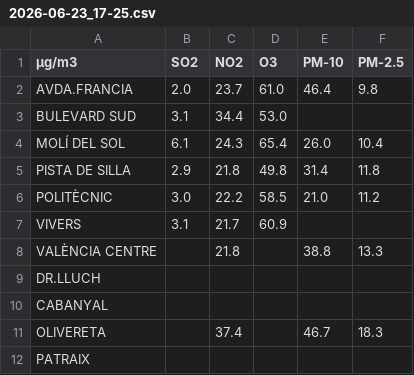
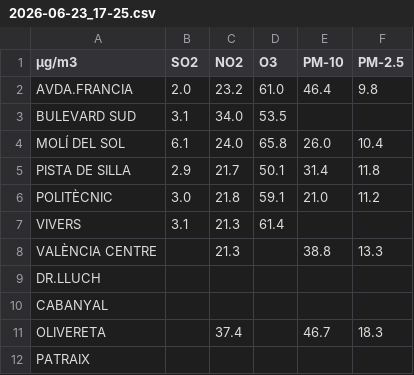
Before and after one commit to gandpablo/VALENCIA_DATA_EDM, a CSV file: predictions/history/2026-06-23_17-25.csv, drawn as a sheet.

Commit message:
Update predictions/history/2026-06-23_17-25.csv

```diff
--- a/predictions/history/2026-06-23_17-25.csv
+++ b/predictions/history/2026-06-23_17-25.csv
@@ -1,9 +1,9 @@
 µg/m3,SO2,NO2,O3,PM-10,PM-2.5
-AVDA.FRANCIA,2.0,23.7,61.0,46.4,9.8
-BULEVARD SUD,3.1,34.4,53.0,,
-MOLÍ DEL SOL,6.1,24.3,65.4,26.0,10.4
-PISTA DE SILLA,2.9,21.8,49.8,31.4,11.8
-POLITÈCNIC,3.0,22.2,58.5,21.0,11.2
-VIVERS,3.1,21.7,60.9,,
-VALÈNCIA CENTRE,,21.8,,38.8,13.3
+AVDA.FRANCIA,2.0,23.2,61.0,46.4,9.8
+BULEVARD SUD,3.1,34.0,53.5,,
+MOLÍ DEL SOL,6.1,24.0,65.8,26.0,10.4
+PISTA DE SILLA,2.9,21.7,50.1,31.4,11.8
+POLITÈCNIC,3.0,21.8,59.1,21.0,11.2
+VIVERS,3.1,21.3,61.4,,
+VALÈNCIA CENTRE,,21.3,,38.8,13.3
 DR.LLUCH,,,,,
```
